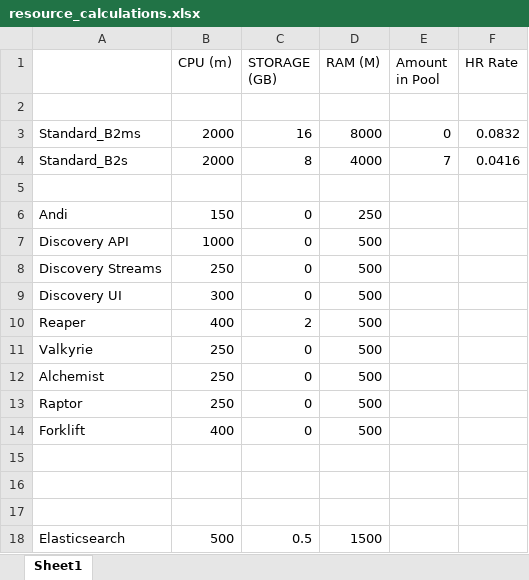
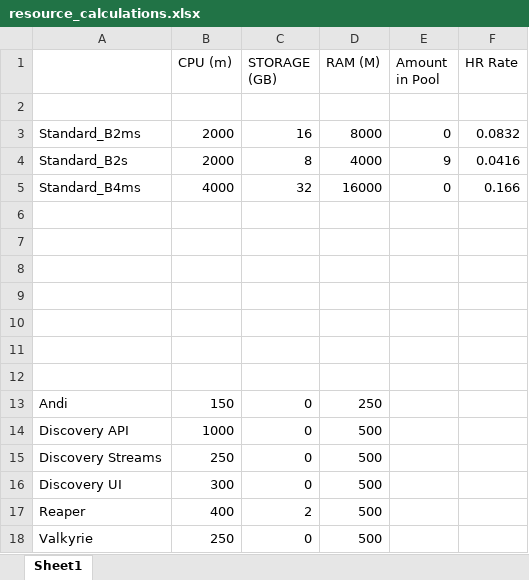
Before and after one commit to UrbanOS-Public/juno, an Excel workbook: resource_calculations.xlsx, sheet Sheet1, drawn as a sheet; only a part is shown; the shorter side is filled out with more unchanged rows; values as stored, in another font and other column widths than the file's, no borders; the diff covers the shown part only; the diff names each change by its address in the sheet, - before the commit and + after, or states it on an @@ line.

```diff
--- a/resource_calculations.xlsx (sheet Sheet1)
+++ b/resource_calculations.xlsx (sheet Sheet1)
-E4 (Amount in Pool): 7
+E4 (Amount in Pool): 9
+row 5: Standard_B4ms | 4000 | 32 | 16000 | 0 | 0.166
+row 6: (empty)
+row 7: (empty)
+row 8: (empty)
+row 9: (empty)
+row 10: (empty)
+row 11: (empty)
```
Also changed, not shown: 6 added rows, 3 removed rows and 5 edited cells elsewhere in this sheet, 1 other file.
